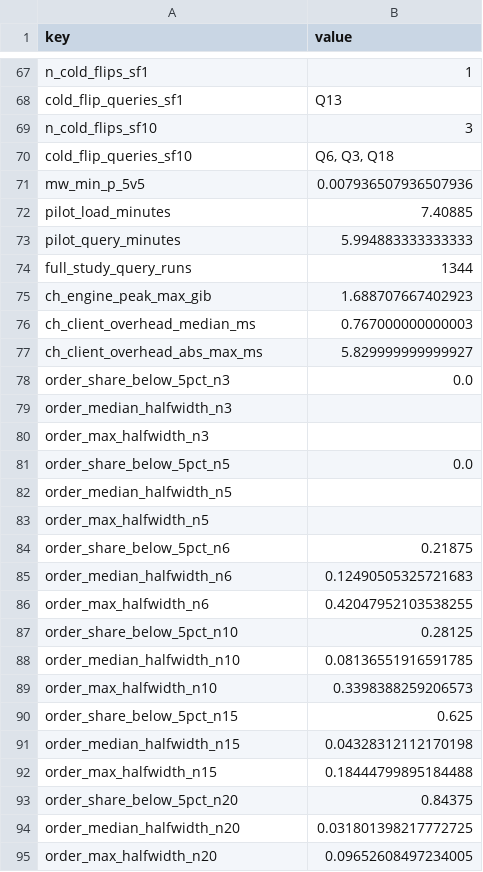
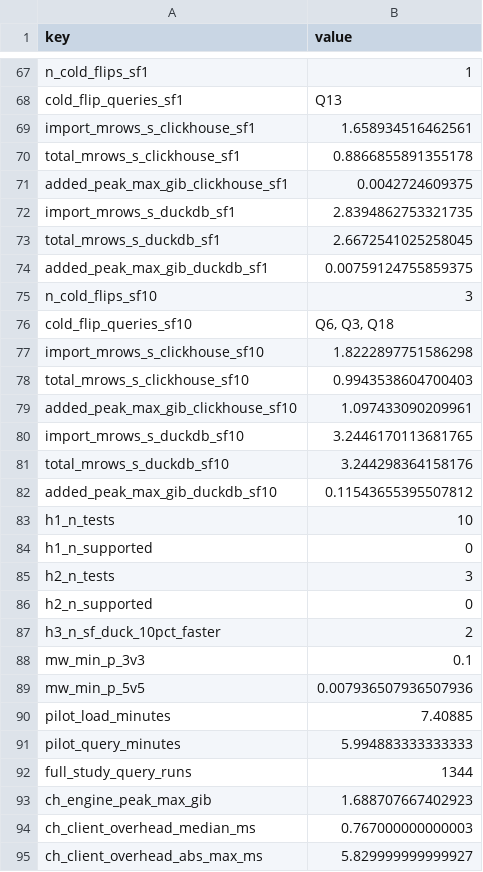
Before and after one commit to Harry-Sun0529/II2202-KTH2026Fall-ClickHouse-vs-DuckDB, a CSV file: results/stats/headline.csv, drawn as a sheet; only a part is shown, gaps mark what is left out; the shorter side is filled out with more unchanged rows; the diff names each change by its address in the sheet, - before the commit and + after, or states it on an @@ line.

Commit message:
Align report with research plan: deviations, H1-H3, ethics, throughput
- Results: short "Research plan" paragraph listing deviations from the
  plan and evaluating H1-H3 with the plan's decision rules
  (H1 0/10, H2 0/3, H3 direction only: 3 loads, min p 0.10).
- Load throughput (million rows/s), source of the SF1 reference
  answers (DuckDB tpch_answers()), aborted first load campaign.
- Reproducibility section now also covers ethics and sustainability.
- Trimmed a duplicated bootstrap-CI sentence; net +136 words, no new
  section, table or figure.
- eda.py: new headline keys (throughput, H1-H3 counts, min MW p for
  3 vs 3, peak minus pre-query memory); existing values unchanged.

PDF not rebuilt here (no Docker/TeX on this machine): run make report.

```diff
--- a/results/stats/headline.csv
+++ b/results/stats/headline.csv
+row 69: import_mrows_s_clickhouse_sf1 | 1.658934516462561
+row 70: total_mrows_s_clickhouse_sf1 | 0.8866855891355178
+row 71: added_peak_max_gib_clickhouse_sf1 | 0.0042724609375
+row 72: import_mrows_s_duckdb_sf1 | 2.8394862753321735
+row 73: total_mrows_s_duckdb_sf1 | 2.6672541025258045
+row 74: added_peak_max_gib_duckdb_sf1 | 0.00759124755859375
+row 77: import_mrows_s_clickhouse_sf10 | 1.8222897751586298
+row 78: total_mrows_s_clickhouse_sf10 | 0.9943538604700403
+row 79: added_peak_max_gib_clickhouse_sf10 | 1.097433090209961
+row 80: import_mrows_s_duckdb_sf10 | 3.2446170113681765
+row 81: total_mrows_s_duckdb_sf10 | 3.244298364158176
+row 82: added_peak_max_gib_duckdb_sf10 | 0.11543655395507812
+row 83: h1_n_tests | 10
+row 84: h1_n_supported | 0
+row 85: h2_n_tests | 3
+row 86: h2_n_supported | 0
+row 87: h3_n_sf_duck_10pct_faster | 2
+row 88: mw_min_p_3v3 | 0.1
```
Also changed, not shown: report/numbers_manifest.csv, 6 other files.
